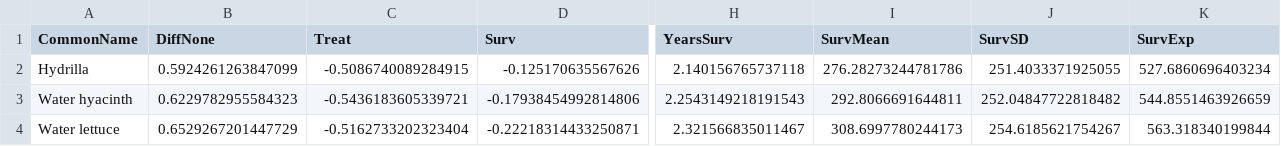
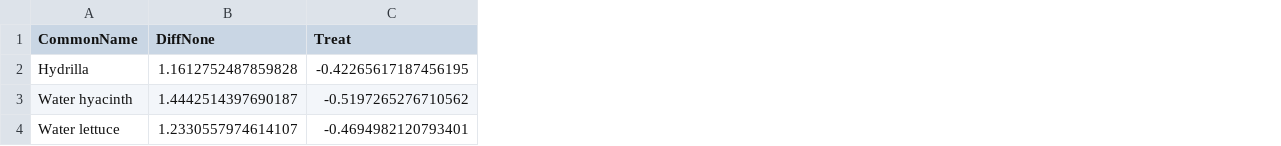
Before and after one commit to aekendig/long-term-aquatic-datasets, a CSV file: output/fwc_focal_invasive_native_richness_treatment_prediction.csv, drawn as a sheet; only a part is shown, gaps mark what is left out; the diff covers the shown part only; the diff names each change by its address in the sheet, - before the commit and + after, or states it on an @@ line.

```diff
--- a/output/fwc_focal_invasive_native_richness_treatment_prediction.csv
+++ b/output/fwc_focal_invasive_native_richness_treatment_prediction.csv
-column D (Surv), rows 2-4: -0.125170635567626 | -0.17938454992814806 | -0.22218314433250871
-column H (YearsSurv), rows 2-4: 2.140156765737118 | 2.2543149218191543 | 2.321566835011467
-column I (SurvMean), rows 2-4: 276.28273244781786 | 292.8066691644811 | 308.6997780244173
-column J (SurvSD), rows 2-4: 251.4033371925055 | 252.04847722818482 | 254.6185621754267
-column K (SurvExp), rows 2-4: 527.6860696403234 | 544.8551463926659 | 563.318340199844
-B2 (DiffNone): 0.5924261263847099
+B2 (DiffNone): 1.1612752487859828
-C2 (Treat): -0.5086740089284915
+C2 (Treat): -0.42265617187456195
-B3 (DiffNone): 0.6229782955584323
+B3 (DiffNone): 1.4442514397690187
-C3 (Treat): -0.5436183605339721
+C3 (Treat): -0.5197265276710562
-B4 (DiffNone): 0.6529267201447729
+B4 (DiffNone): 1.2330557974614107
-C4 (Treat): -0.5162733202323404
+C4 (Treat): -0.4694982120793401
```
Also changed, not shown: 9 edited cells elsewhere in this file, output/fwc_focal_native_richness_model_summary.csv, output/fwc_non_focal_invasive_native_richness_treatment_prediction.csv, 23 other files.
